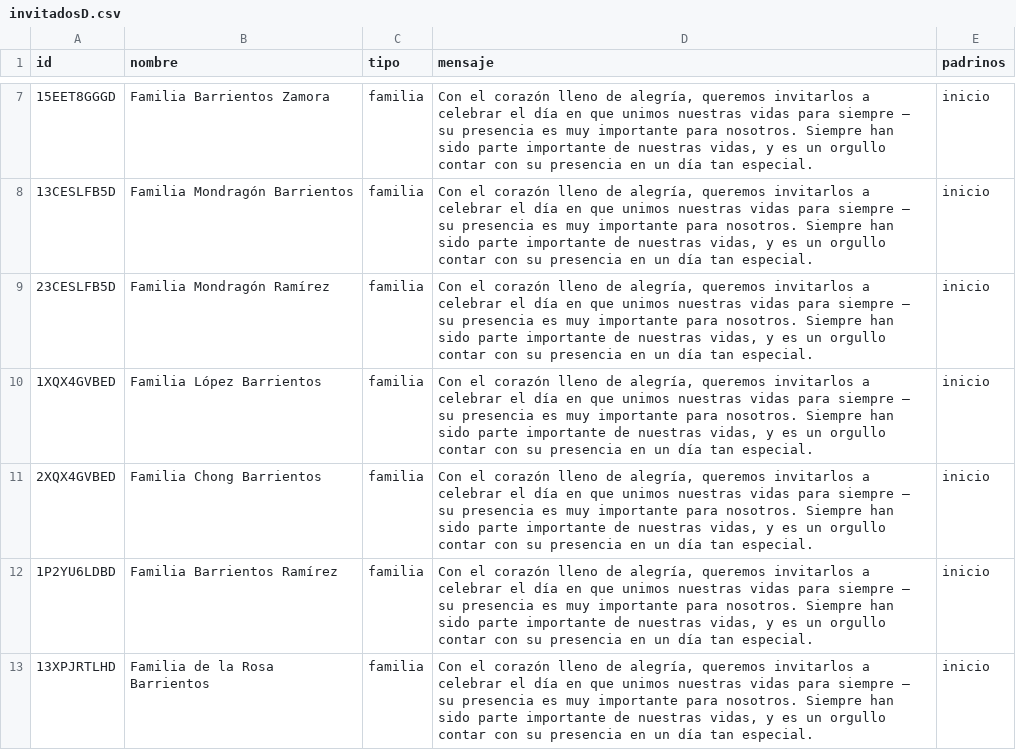
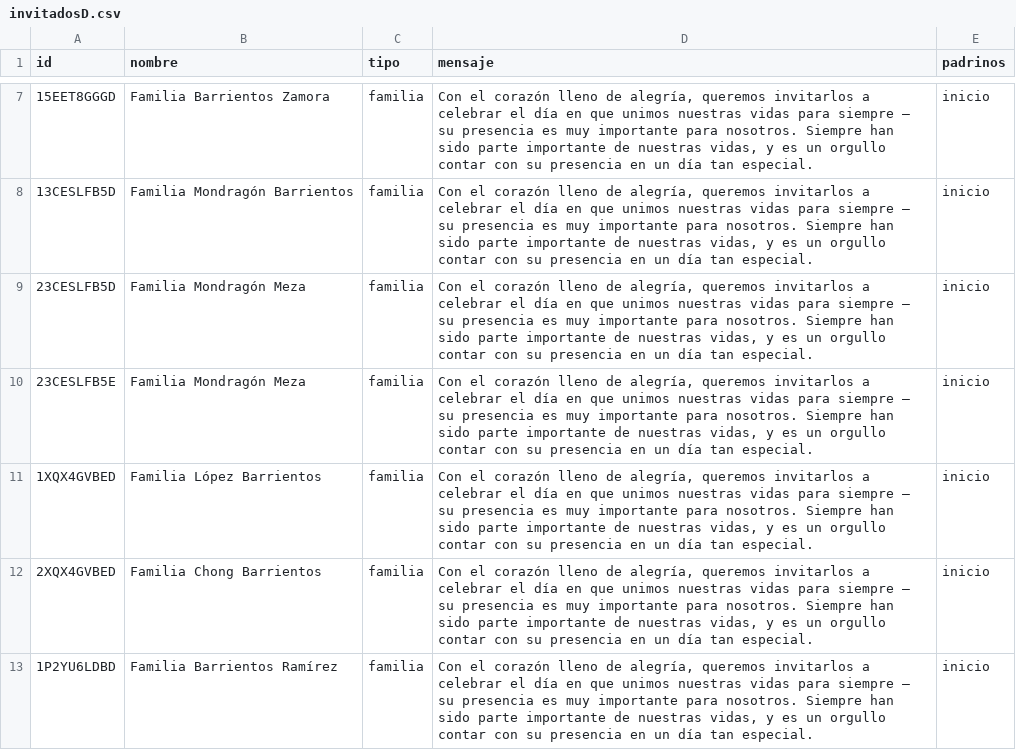
Before and after one commit to dante-chavarria/AriYDante, a CSV file: invitadosD.csv, drawn as a sheet; only a part is shown, gaps mark what is left out; the shorter side is filled out with more unchanged rows.

Commit message:
mondragon Meza

```diff
--- a/invitadosD.csv
+++ b/invitadosD.csv
@@ -8,3 +8,4 @@
 "13CESLFB5D","Familia Mondragón Barrientos","familia","Con el corazón lleno de alegría, queremos invitarlos a celebrar el día en que unimos nuestras vidas para siempre — su presencia es muy importante para nosotros. Siempre han sido parte importante de nuestras vidas, y es un orgullo contar con su presencia en un día tan especial.","inicio"
-"23CESLFB5D","Familia Mondragón Ramírez","familia","Con el corazón lleno de alegría, queremos invitarlos a celebrar el día en que unimos nuestras vidas para siempre — su presencia es muy importante para nosotros. Siempre han sido parte importante de nuestras vidas, y es un orgullo contar con su presencia en un día tan especial.","inicio"
+"23CESLFB5D","Familia Mondragón Meza","familia","Con el corazón lleno de alegría, queremos invitarlos a celebrar el día en que unimos nuestras vidas para siempre — su presencia es muy importante para nosotros. Siempre han sido parte importante de nuestras vidas, y es un orgullo contar con su presencia en un día tan especial.","inicio"
+"23CESLFB5E","Familia Mondragón Meza","familia","Con el corazón lleno de alegría, queremos invitarlos a celebrar el día en que unimos nuestras vidas para siempre — su presencia es muy importante para nosotros. Siempre han sido parte importante de nuestras vidas, y es un orgullo contar con su presencia en un día tan especial.","inicio"
 "1XQX4GVBED","Familia López Barrientos","familia","Con el corazón lleno de alegría, queremos invitarlos a celebrar el día en que unimos nuestras vidas para siempre — su presencia es muy importante para nosotros. Siempre han sido parte importante de nuestras vidas, y es un orgullo contar con su presencia en un día tan especial.","inicio"
```
